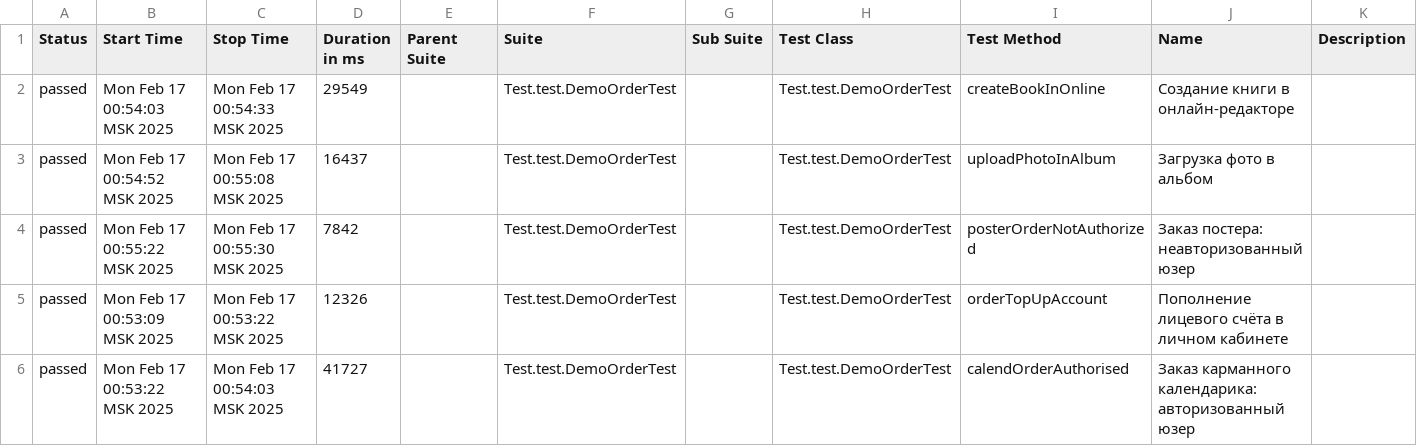
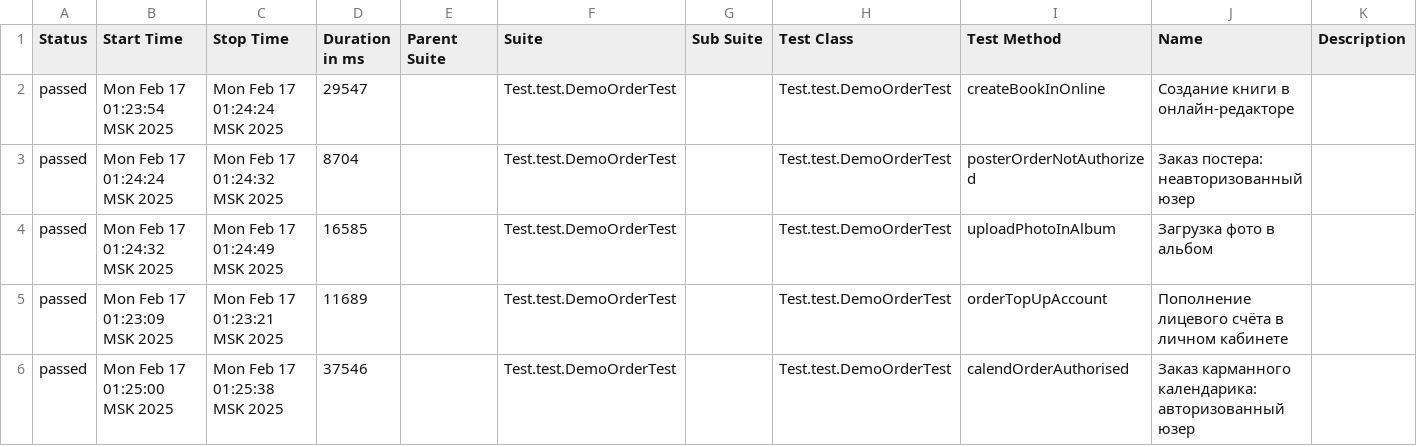
Before and after one commit to MariamPetr/allure-reports-for-web, a CSV file: web-master/allure-maven-plugin/data/suites.csv, drawn as a sheet.

Commit message:
Web Allure Report - master

```diff
--- a/web-master/allure-maven-plugin/data/suites.csv
+++ b/web-master/allure-maven-plugin/data/suites.csv
@@ -1,6 +1,6 @@
 "Status","Start Time","Stop Time","Duration in ms","Parent Suite","Suite","Sub Suite","Test Class","Test Method","Name","Description"
-"passed","Mon Feb 17 00:54:03 MSK 2025","Mon Feb 17 00:54:33 MSK 2025","29549","","Test.test.DemoOrderTest","","Test.test.DemoOrderTest","createBookInOnline","Создание книги в онлайн-редакторе",""
-"passed","Mon Feb 17 00:54:52 MSK 2025","Mon Feb 17 00:55:08 MSK 2025","16437","","Test.test.DemoOrderTest","","Test.test.DemoOrderTest","uploadPhotoInAlbum","Загрузка фото в альбом",""
-"passed","Mon Feb 17 00:55:22 MSK 2025","Mon Feb 17 00:55:30 MSK 2025","7842","","Test.test.DemoOrderTest","","Test.test.DemoOrderTest","posterOrderNotAuthorized","Заказ постера: неавторизованный юзер",""
-"passed","Mon Feb 17 00:53:09 MSK 2025","Mon Feb 17 00:53:22 MSK 2025","12326","","Test.test.DemoOrderTest","","Test.test.DemoOrderTest","orderTopUpAccount","Пополнение лицевого счёта в личном кабинете",""
-"passed","Mon Feb 17 00:53:22 MSK 2025","Mon Feb 17 00:54:03 MSK 2025","41727","","Test.test.DemoOrderTest","","Test.test.DemoOrderTest","calendOrderAuthorised","Заказ карманного календарика: авторизованный юзер",""
+"passed","Mon Feb 17 01:23:54 MSK 2025","Mon Feb 17 01:24:24 MSK 2025","29547","","Test.test.DemoOrderTest","","Test.test.DemoOrderTest","createBookInOnline","Создание книги в онлайн-редакторе",""
+"passed","Mon Feb 17 01:24:24 MSK 2025","Mon Feb 17 01:24:32 MSK 2025","8704","","Test.test.DemoOrderTest","","Test.test.DemoOrderTest","posterOrderNotAuthorized","Заказ постера: неавторизованный юзер",""
+"passed","Mon Feb 17 01:24:32 MSK 2025","Mon Feb 17 01:24:49 MSK 2025","16585","","Test.test.DemoOrderTest","","Test.test.DemoOrderTest","uploadPhotoInAlbum","Загрузка фото в альбом",""
+"passed","Mon Feb 17 01:23:09 MSK 2025","Mon Feb 17 01:23:21 MSK 2025","11689","","Test.test.DemoOrderTest","","Test.test.DemoOrderTest","orderTopUpAccount","Пополнение лицевого счёта в личном кабинете",""
+"passed","Mon Feb 17 01:25:00 MSK 2025","Mon Feb 17 01:25:38 MSK 2025","37546","","Test.test.DemoOrderTest","","Test.test.DemoOrderTest","calendOrderAuthorised","Заказ карманного календарика: авторизованный юзер",""
```
Also changed, not shown: 19 other files.
